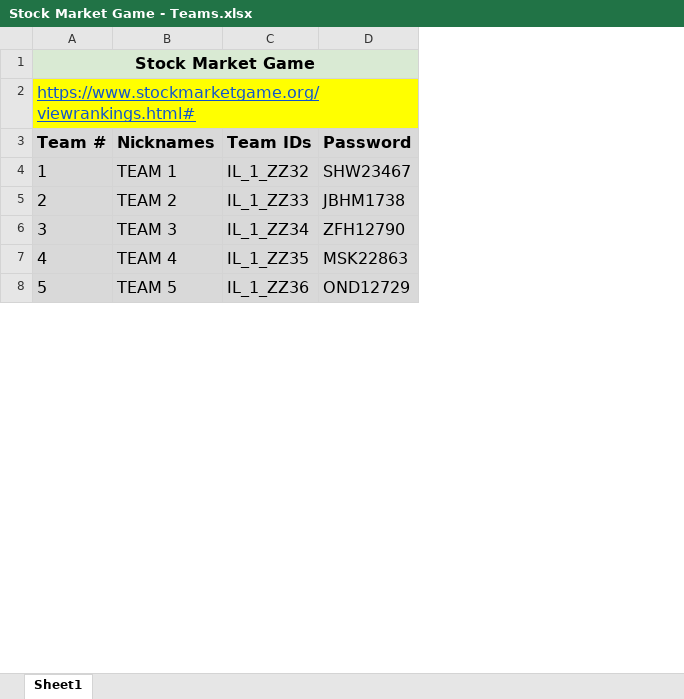
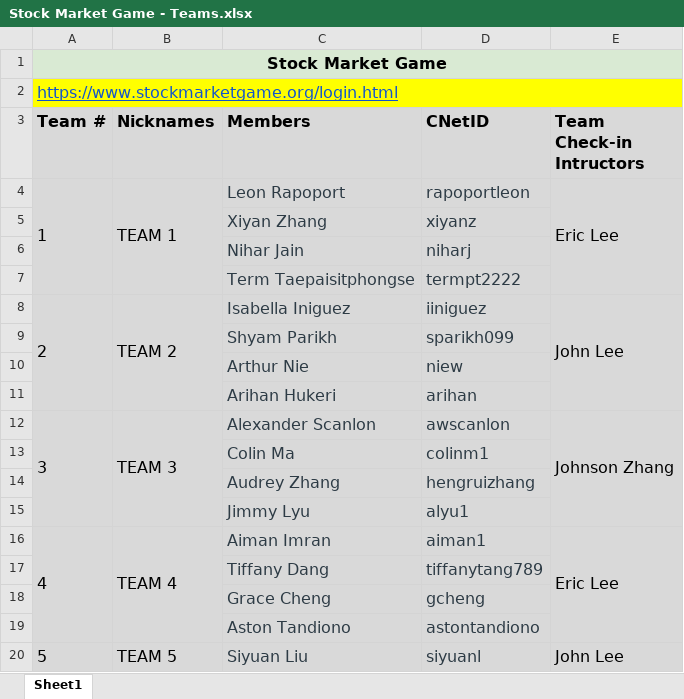
Before and after one commit to lykjohn/UChicago-Summer-Session-2022, an Excel workbook: Stock Market Game - Teams.xlsx, sheet Sheet1, drawn as a sheet; only a part is shown; values as stored, in another font and other column widths than the file's, no borders; charts and pictures not drawn; removed rows and columns are numbered as before the commit, all else as after; the diff covers the shown part only; the diff names each change by its address in the sheet, - before the commit and + after, or states it on an @@ line.

```diff
--- a/Stock Market Game - Teams.xlsx (sheet Sheet1)
+++ b/Stock Market Game - Teams.xlsx (sheet Sheet1)
-column C (Team IDs), rows 4-8: IL_1_ZZ32 | IL_1_ZZ33 | IL_1_ZZ34 | IL_1_ZZ35 | IL_1_ZZ36
-column D (Password), rows 4-8: SHW23467 | JBHM1738 | ZFH12790 | MSK22863 | OND12729
+column C (Members), row 4: Leon Rapoport; row 8: Isabella Iniguez; row 12: Alexander Scanlon; row 16: Aiman Imran; row 20: Siyuan Liu
+column D (CNetID), row 4: rapoportleon; row 8: iiniguez; row 12: awscanlon; row 16: aiman1; row 20: siyuanl
+column E (Team Check-in Intructors), row 4: Eric Lee; row 8: John Lee; row 12: Johnson Zhang; row 16: Eric Lee; row 20: John Lee
@@ column A (Team #) renumbered in row 2 @@
+A4:A7 merged
+B4:B7 merged
+row 5:  |  | Xiyan Zhang | xiyanz
+row 6:  |  | Nihar Jain | niharj
+row 7:  |  | Term Taepaisitphongse | termpt2222
+A8:A11 merged
+B8:B11 merged
+row 9:  |  | Shyam Parikh | sparikh099
+row 10:  |  | Arthur Nie | niew
+row 11:  |  | Arihan Hukeri | arihan
+A12:A15 merged
+B12:B15 merged
+row 13:  |  | Colin Ma | colinm1
+row 14:  |  | Audrey Zhang | hengruizhang
+row 15:  |  | Jimmy Lyu | alyu1
+A16:A19 merged
+B16:B19 merged
+row 17:  |  | Tiffany Dang | tiffanytang789
+row 18:  |  | Grace Cheng | gcheng
+row 19:  |  | Aston Tandiono | astontandiono
+A20:A23 merged
+B20:B23 merged
```
Also changed, not shown: 11 added rows and merged cells elsewhere in this sheet, 6 other files.
